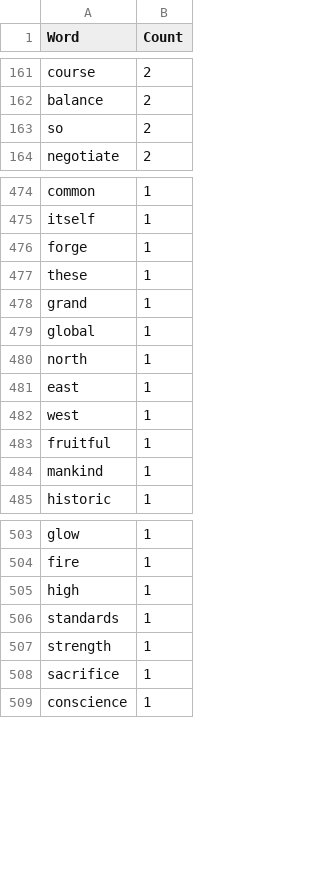
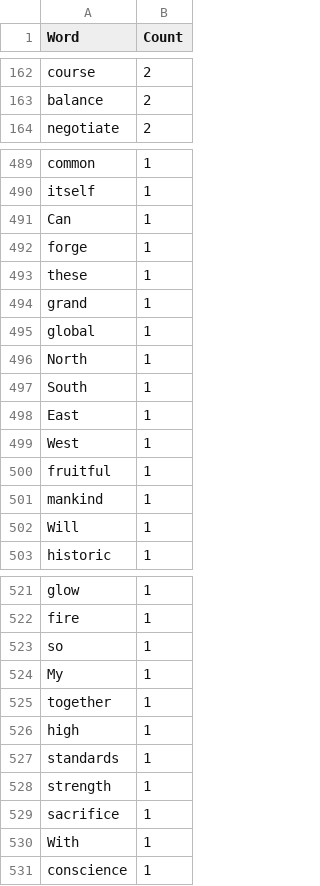
Before and after one commit to giorgiabes/python-lecture, a CSV file: loops/comprehensions/counts.csv, drawn as a sheet; only a part is shown, gaps mark what is left out; the diff covers the shown part only.

```diff
--- a/loops/comprehensions/counts.csv
+++ b/loops/comprehensions/counts.csv
@@ -162,3 +163,2 @@ course,2
 balance,2
-so,2
 negotiate,2
@@ -475,2 +490,3 @@ common,1
 itself,1
+Can,1
 forge,1
@@ -479,7 +495,9 @@ grand,1
 global,1
-north,1
-east,1
-west,1
+North,1
+South,1
+East,1
+West,1
 fruitful,1
 mankind,1
+Will,1
 historic,1
@@ -504,2 +522,5 @@ glow,1
 fire,1
+so,1
+My,1
+together,1
 high,1
@@ -508,2 +529,3 @@ strength,1
 sacrifice,1
+With,1
 conscience,1
```
Also changed, not shown: 31 added rows, 15 removed rows and 20 edited cells elsewhere in this file, 2 other files.
